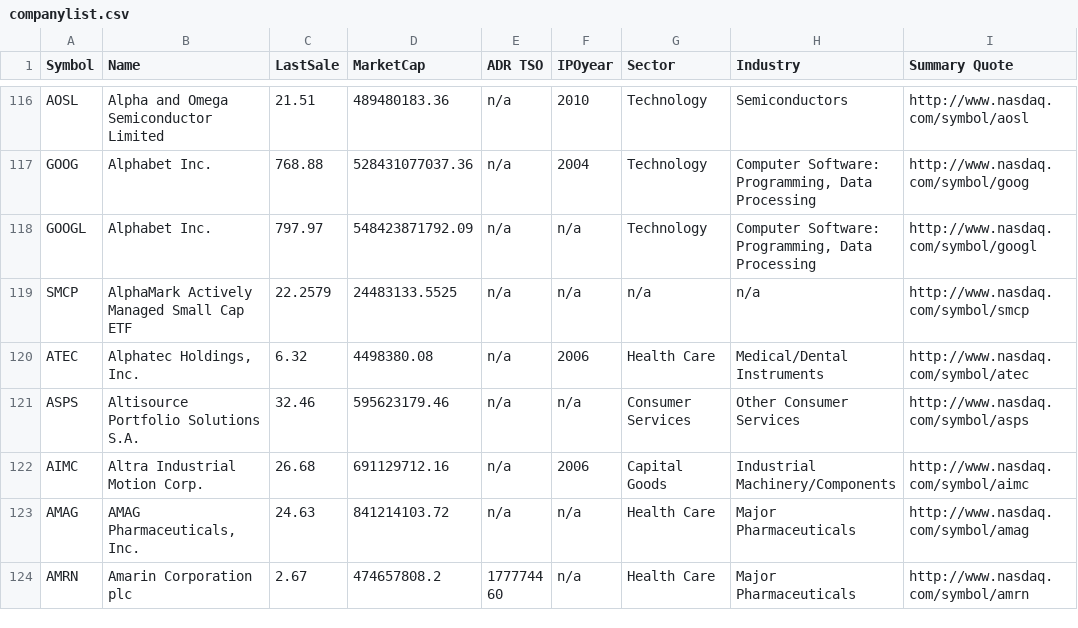
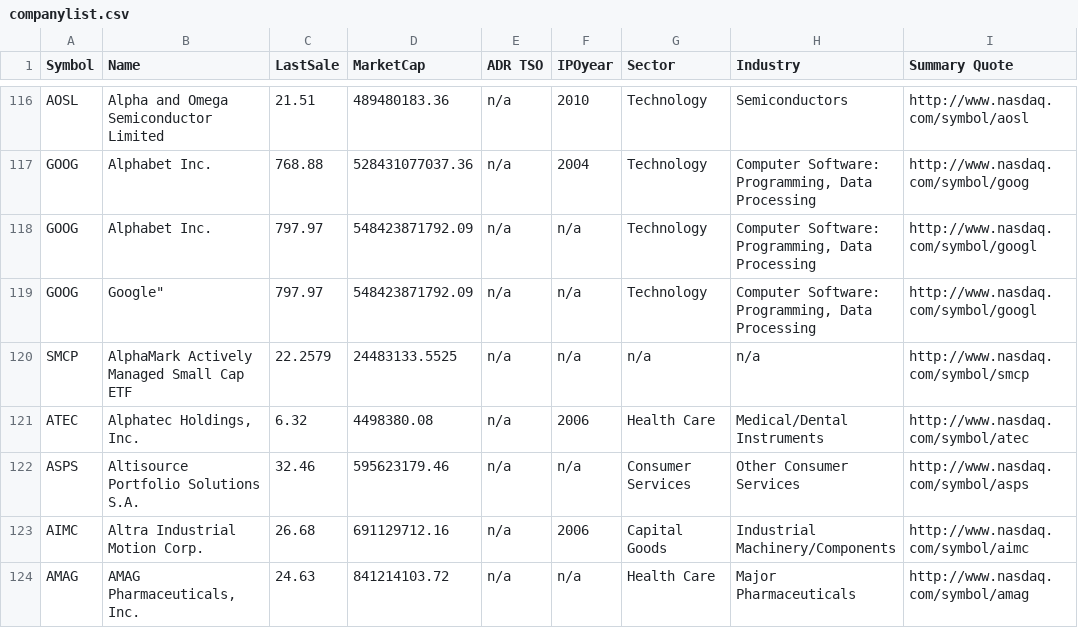
Before and after one commit to ChenJonathan/Logo-Lens, a CSV file: Assets/companylist.csv, drawn as a sheet; only a part is shown, gaps mark what is left out; the shorter side is filled out with more unchanged rows.

Commit message:
Integrated in GetTicker script with the Nasdaq script

```diff
--- a/Assets/companylist.csv
+++ b/Assets/companylist.csv
@@ -117,3 +117,4 @@
 "GOOG","Alphabet Inc.","768.88","528431077037.36","n/a","2004","Technology","Computer Software: Programming, Data Processing","http://www.nasdaq.com/symbol/goog",
-"GOOGL","Alphabet Inc.","797.97","548423871792.09","n/a","n/a","Technology","Computer Software: Programming, Data Processing","http://www.nasdaq.com/symbol/googl",
+"GOOG","Alphabet Inc.","797.97","548423871792.09","n/a","n/a","Technology","Computer Software: Programming, Data Processing","http://www.nasdaq.com/symbol/googl",
+"GOOG",Google","797.97","548423871792.09","n/a","n/a","Technology","Computer Software: Programming, Data Processing","http://www.nasdaq.com/symbol/googl",
 "SMCP","AlphaMark Actively Managed Small Cap ETF","22.2579","24483133.5525","n/a","n/a","n/a","n/a","http://www.nasdaq.com/symbol/smcp",
```
Also changed, not shown: 7 other files.
